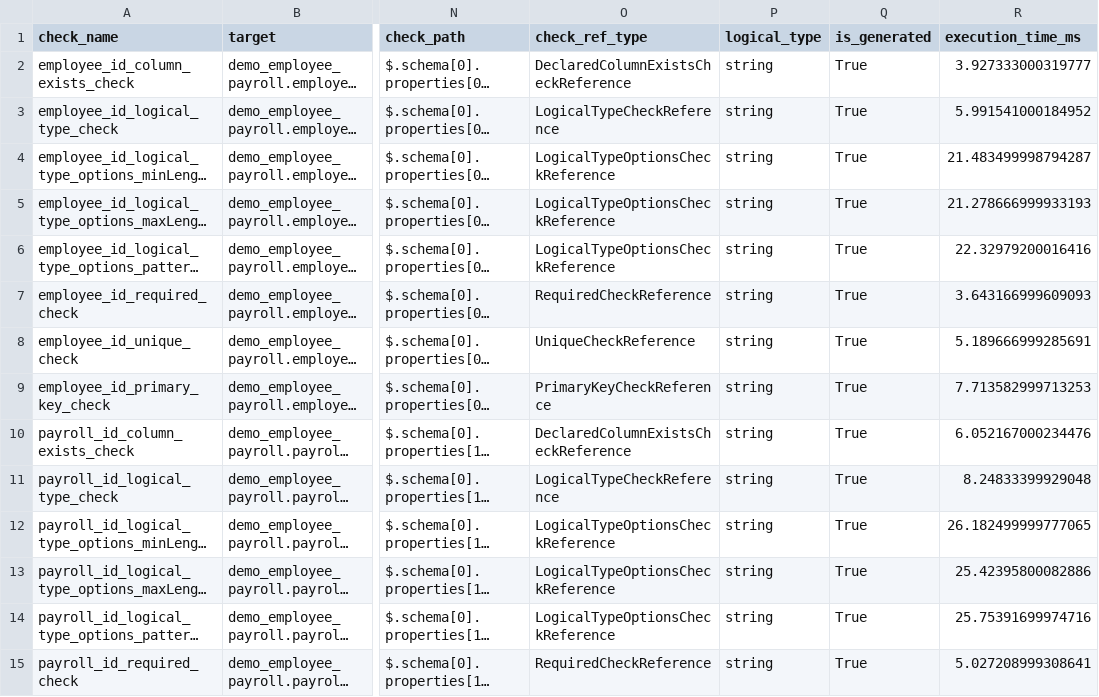
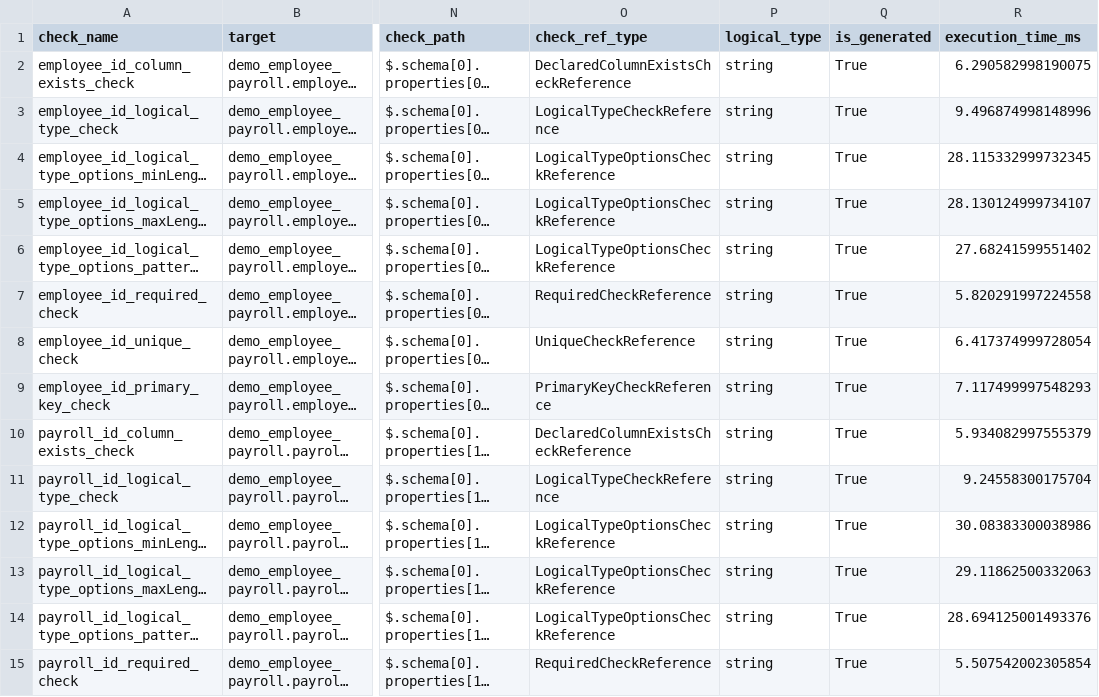
Before and after one commit to govtech-data-practice/vowl, a CSV file: examples/vowl_demo_multi_table_results_check_results.csv, drawn as a sheet; only a part is shown, gaps mark what is left out; long unchanged cells end in …; the diff covers the shown part only; the diff names each change by its address in the sheet, - before the commit and + after, or states it on an @@ line.

```diff
--- a/examples/vowl_demo_multi_table_results_check_results.csv
+++ b/examples/vowl_demo_multi_table_results_check_results.csv
-R2 (execution_time_ms): 3.927333000319777
+R2 (execution_time_ms): 6.290582998190075
-R3 (execution_time_ms): 5.991541000184952
+R3 (execution_time_ms): 9.496874998148996
-R4 (execution_time_ms): 21.483499998794287
+R4 (execution_time_ms): 28.115332999732345
-R5 (execution_time_ms): 21.278666999933193
+R5 (execution_time_ms): 28.130124999734107
-R6 (execution_time_ms): 22.32979200016416
+R6 (execution_time_ms): 27.68241599551402
-R7 (execution_time_ms): 3.643166999609093
+R7 (execution_time_ms): 5.820291997224558
-R8 (execution_time_ms): 5.189666999285691
+R8 (execution_time_ms): 6.417374999728054
-R9 (execution_time_ms): 7.713582999713253
+R9 (execution_time_ms): 7.117499997548293
-R10 (execution_time_ms): 6.052167000234476
+R10 (execution_time_ms): 5.934082997555379
-R11 (execution_time_ms): 8.24833399929048
+R11 (execution_time_ms): 9.24558300175704
-R12 (execution_time_ms): 26.182499999777065
+R12 (execution_time_ms): 30.08383300038986
-R13 (execution_time_ms): 25.42395800082886
+R13 (execution_time_ms): 29.11862500332063
-R14 (execution_time_ms): 25.75391699974716
+R14 (execution_time_ms): 28.694125001493376
-R15 (execution_time_ms): 5.027208999308641
+R15 (execution_time_ms): 5.507542002305854
```
Also changed, not shown: 62 edited cells elsewhere in this file, 9 other files.
